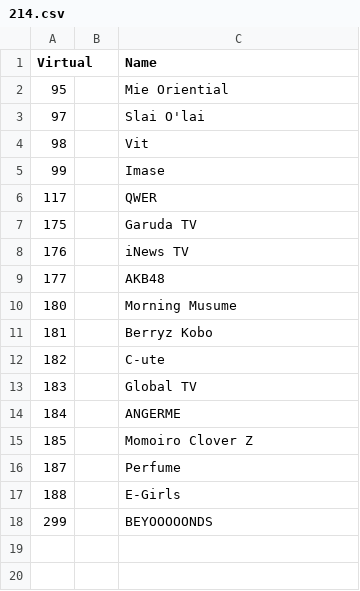
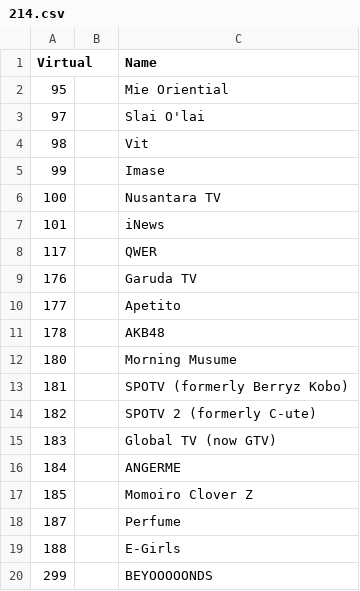
Before and after one commit to TG635-alt126xA/ExtendedMaster113, a CSV file: 214.csv, drawn as a sheet.

Commit message:
Update 214.csv

```diff
--- a/214.csv
+++ b/214.csv
@@ -5,10 +5,12 @@ Virtual,,Name
 99,,Imase
+100,,Nusantara TV
+101,,iNews
 117,,QWER
-175,,Garuda TV
-176,,iNews TV
-177,,AKB48
+176,,Garuda TV
+177,,Apetito
+178,,AKB48
 180,,Morning Musume
-181,,Berryz Kobo
-182,,C-ute
-183,,Global TV
+181,,SPOTV (formerly Berryz Kobo)
+182,,SPOTV 2 (formerly C-ute)
+183,,Global TV (now GTV)
 184,,ANGERME
```
